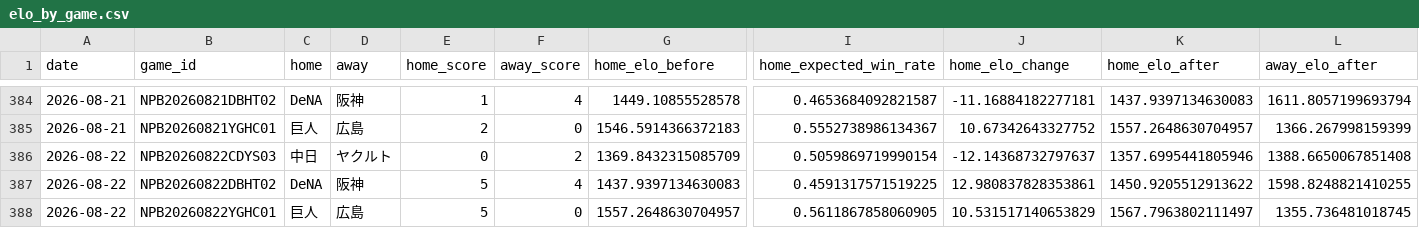
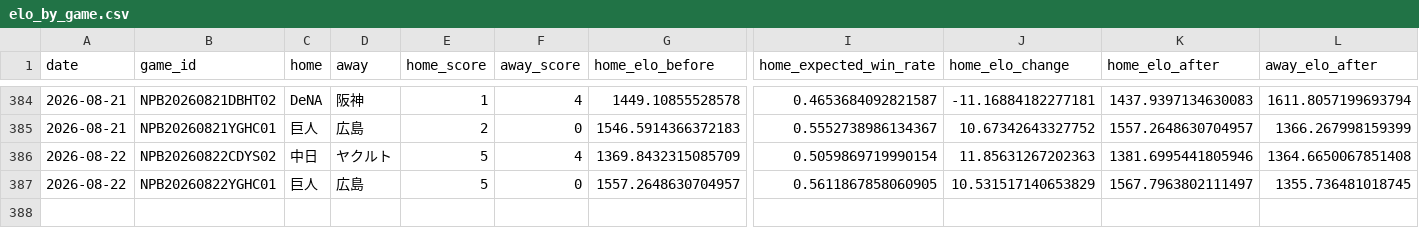
Before and after one commit to hrt2223/npb-elo, a CSV file: npb/2026/output/central/elo_by_game.csv, drawn as a sheet; only a part is shown, gaps mark what is left out; rows hold the shown columns only; the diff names each change by its address in the sheet, - before the commit and + after, or states it on an @@ line.

```diff
--- a/npb/2026/output/central/elo_by_game.csv
+++ b/npb/2026/output/central/elo_by_game.csv
-B386 (game_id): NPB20260822CDYS03
+B386 (game_id): NPB20260822CDYS02
-E386 (home_score): 0
+E386 (home_score): 5
-F386 (away_score): 2
+F386 (away_score): 4
-J386 (home_elo_change): -12.14368732797637
+J386 (home_elo_change): 11.85631267202363
-K386 (home_elo_after): 1357.6995441805946
+K386 (home_elo_after): 1381.6995441805946
-L386 (away_elo_after): 1388.6650067851408
+L386 (away_elo_after): 1364.6650067851408
-row 387: 2026-08-22 | NPB20260822DBHT02 | DeNA | 阪神 | 5 | 4 | 1437.9397134630083 | 0.4591317571519225 | 12.980837828353861 | 1450.9205512913622 | 1598.8248821410255
```
Also changed, not shown: npb/2026/game_results_jp_2026.csv, npb/2026/output/central/games.csv, 32 other files.
